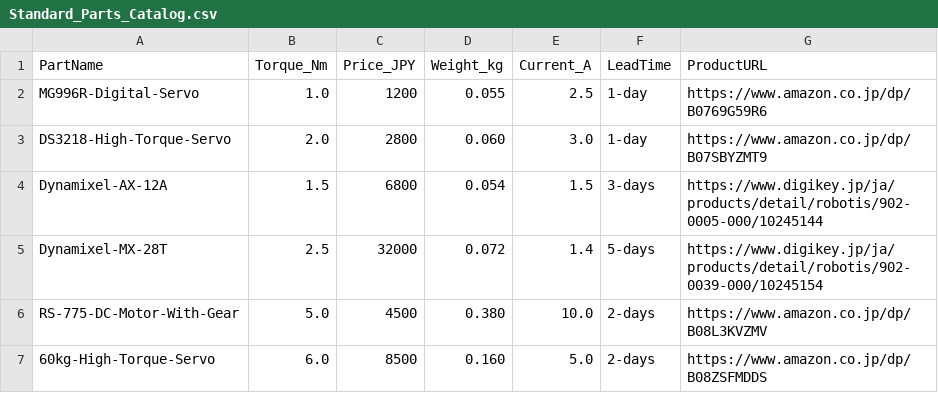
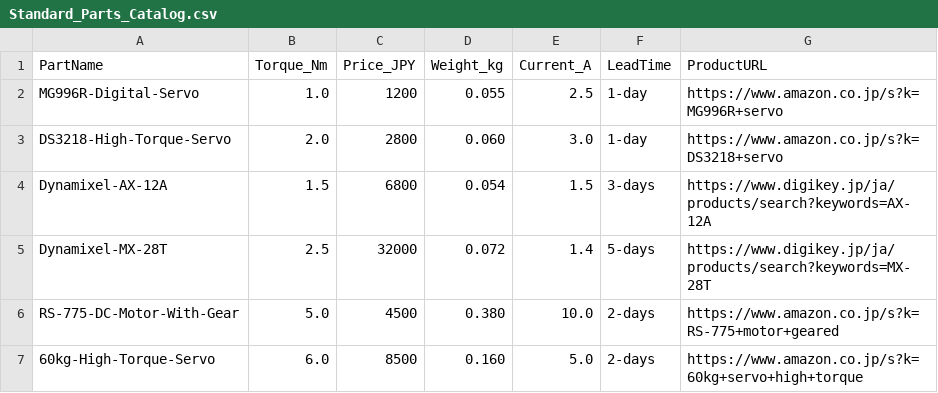
Before and after one commit to WaRara-men/AMD-Suite-AI-Design-Automation, a CSV file: data/Standard_Parts_Catalog.csv, drawn as a sheet.

Commit message:
feat(v8.5): Reliability & Readability Overhaul - Fixed Amazon dead links by using search-based URLs, and eliminated scientific notation (e.g. 1e+04) in the PDF certificate for better human readability.

```diff
--- a/data/Standard_Parts_Catalog.csv
+++ b/data/Standard_Parts_Catalog.csv
@@ -1,7 +1,7 @@
 PartName,Torque_Nm,Price_JPY,Weight_kg,Current_A,LeadTime,ProductURL
-MG996R-Digital-Servo,1.0,1200,0.055,2.5,1-day,https://www.amazon.co.jp/dp/B0769G59R6
-DS3218-High-Torque-Servo,2.0,2800,0.060,3.0,1-day,https://www.amazon.co.jp/dp/B07SBYZMT9
-Dynamixel-AX-12A,1.5,6800,0.054,1.5,3-days,https://www.digikey.jp/ja/products/detail/robotis/902-0005-000/10245144
-Dynamixel-MX-28T,2.5,32000,0.072,1.4,5-days,https://www.digikey.jp/ja/products/detail/robotis/902-0039-000/10245154
-RS-775-DC-Motor-With-Gear,5.0,4500,0.380,10.0,2-days,https://www.amazon.co.jp/dp/B08L3KVZMV
-60kg-High-Torque-Servo,6.0,8500,0.160,5.0,2-days,https://www.amazon.co.jp/dp/B08ZSFMDDS
+MG996R-Digital-Servo,1.0,1200,0.055,2.5,1-day,https://www.amazon.co.jp/s?k=MG996R+servo
+DS3218-High-Torque-Servo,2.0,2800,0.060,3.0,1-day,https://www.amazon.co.jp/s?k=DS3218+servo
+Dynamixel-AX-12A,1.5,6800,0.054,1.5,3-days,https://www.digikey.jp/ja/products/search?keywords=AX-12A
+Dynamixel-MX-28T,2.5,32000,0.072,1.4,5-days,https://www.digikey.jp/ja/products/search?keywords=MX-28T
+RS-775-DC-Motor-With-Gear,5.0,4500,0.380,10.0,2-days,https://www.amazon.co.jp/s?k=RS-775+motor+geared
+60kg-High-Torque-Servo,6.0,8500,0.160,5.0,2-days,https://www.amazon.co.jp/s?k=60kg+servo+high+torque
```
Also changed, not shown: 1 other file.
